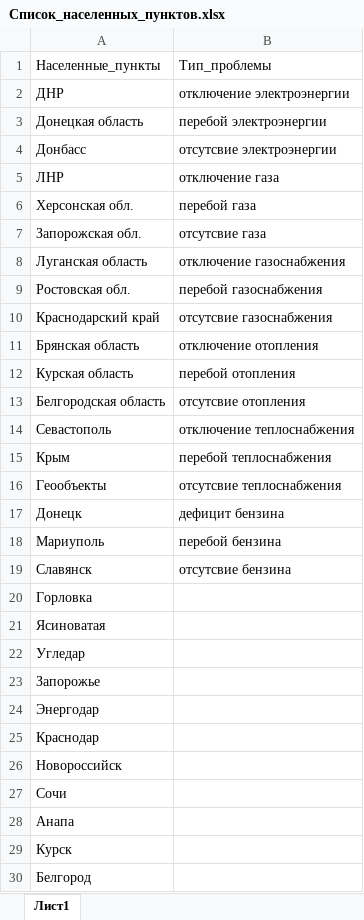
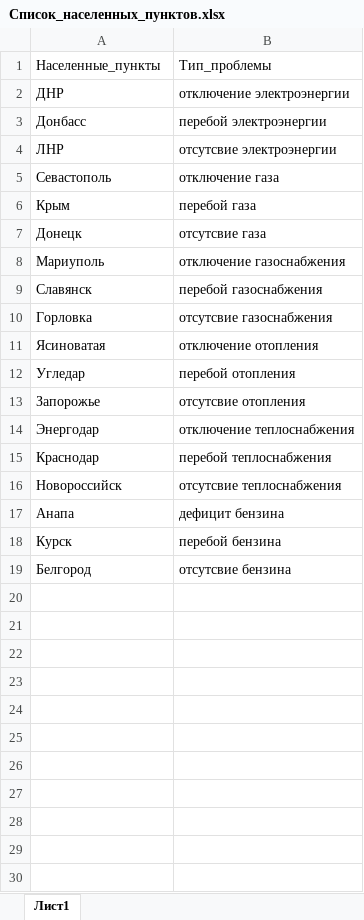
Before and after one commit to tishenko1234/Check_territory, an Excel workbook: Входные данные/Список_населенных_пунктов.xlsx, sheet Лист1, drawn as a sheet; values as stored, in another font and other column widths than the file's, no borders; removed rows and columns are numbered as before the commit, all else as after; the diff names each change by its address in the sheet, - before the commit and + after, or states it on an @@ line.

```diff
--- a/Входные данные/Список_населенных_пунктов.xlsx (sheet Лист1)
+++ b/Входные данные/Список_населенных_пунктов.xlsx (sheet Лист1)
-row 3: Донецкая область | перебой электроэнергии
-B3: отсутсвие электроэнергии
+B3: перебой электроэнергии
-B4: отключение газа
+B4: отсутсвие электроэнергии
-row 6: Херсонская обл. | перебой газа
-row 7: Запорожская обл. | отсутсвие газа
-row 8: Луганская область | отключение газоснабжения
-row 9: Ростовская обл. | перебой газоснабжения
-row 10: Краснодарский край | отсутсвие газоснабжения
-row 11: Брянская область | отключение отопления
-row 12: Курская область | перебой отопления
-row 13: Белгородская область | отсутсвие отопления
-B5: отключение теплоснабжения
+B5: отключение газа
-B6: перебой теплоснабжения
+B6: перебой газа
-row 16: Геообъекты | отсутсвие теплоснабжения
-B7: дефицит бензина
+B7: отсутсвие газа
-B8: перебой бензина
+B8: отключение газоснабжения
-B9: отсутсвие бензина
+B9: перебой газоснабжения
-B10: (empty)
+B10: отсутсвие газоснабжения
-B11: (empty)
+B11: отключение отопления
-B12: (empty)
+B12: перебой отопления
-B13: (empty)
+B13: отсутсвие отопления
-B14: (empty)
+B14: отключение теплоснабжения
-B15: (empty)
+B15: перебой теплоснабжения
-B16: (empty)
+B16: отсутсвие теплоснабжения
-row 27: Сочи
-B17: (empty)
+B17: дефицит бензина
-B18: (empty)
+B18: перебой бензина
-B19: (empty)
+B19: отсутсвие бензина
```
Also changed, not shown: Результат_обработки/30_11_2022.xlsx, 6 other files.
